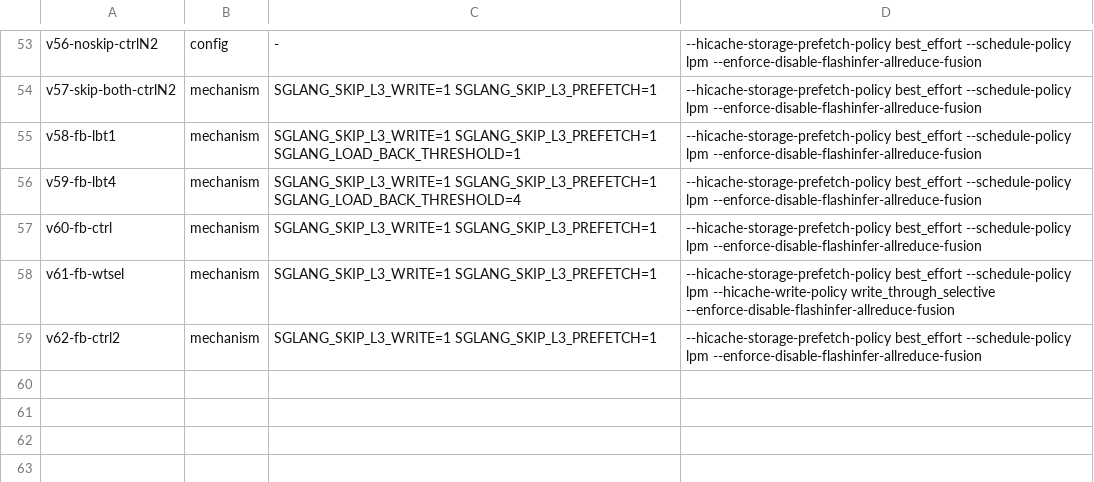
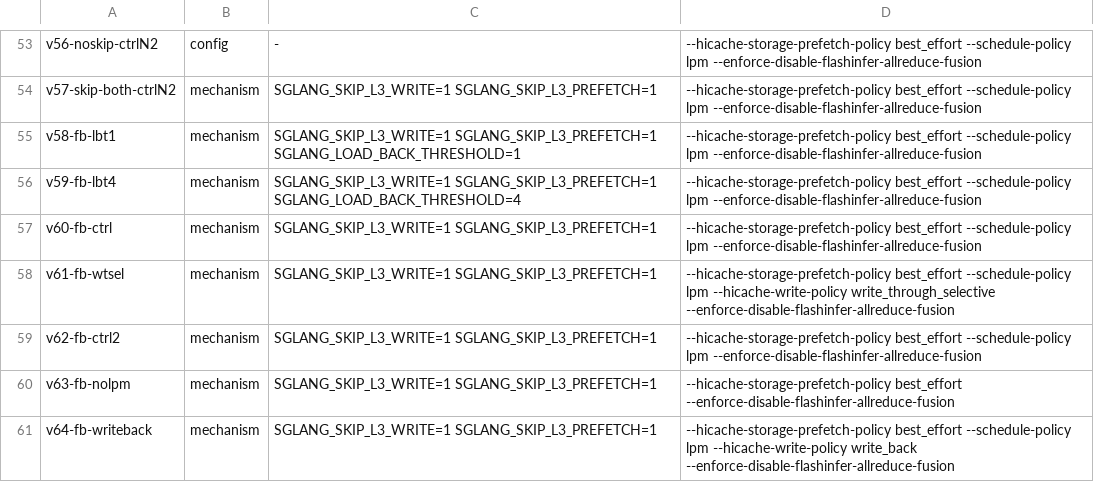
Before and after one commit to sgl-evolve/sglang, a TSV file: plan.tsv, drawn as a sheet; only a part is shown, gaps mark what is left out; the diff names each change by its address in the sheet, - before the commit and + after, or states it on an @@ line.

Commit message:
kv-flint-2c: queue v63 full-bypass no-lpm (config completeness) + v64 full-bypass+write_back (re-test offload eagerness in post-skip regime)

```diff
--- a/plan.tsv
+++ b/plan.tsv
+row 60: v63-fb-nolpm | mechanism | SGLANG_SKIP_L3_WRITE=1 SGLANG_SKIP_L3_PREFETCH=1 | --hicache-storage-prefetch-policy best_effort --enforce-disable-flashinfer-allreduce-fusion
+row 61: v64-fb-writeback | mechanism | SGLANG_SKIP_L3_WRITE=1 SGLANG_SKIP_L3_PREFETCH=1 | --hicache-storage-prefetch-policy best_effort --schedule-policy lpm --hicache-write-policy write_back --enforce-disable-flashinfer-allreduce-fusion
```
